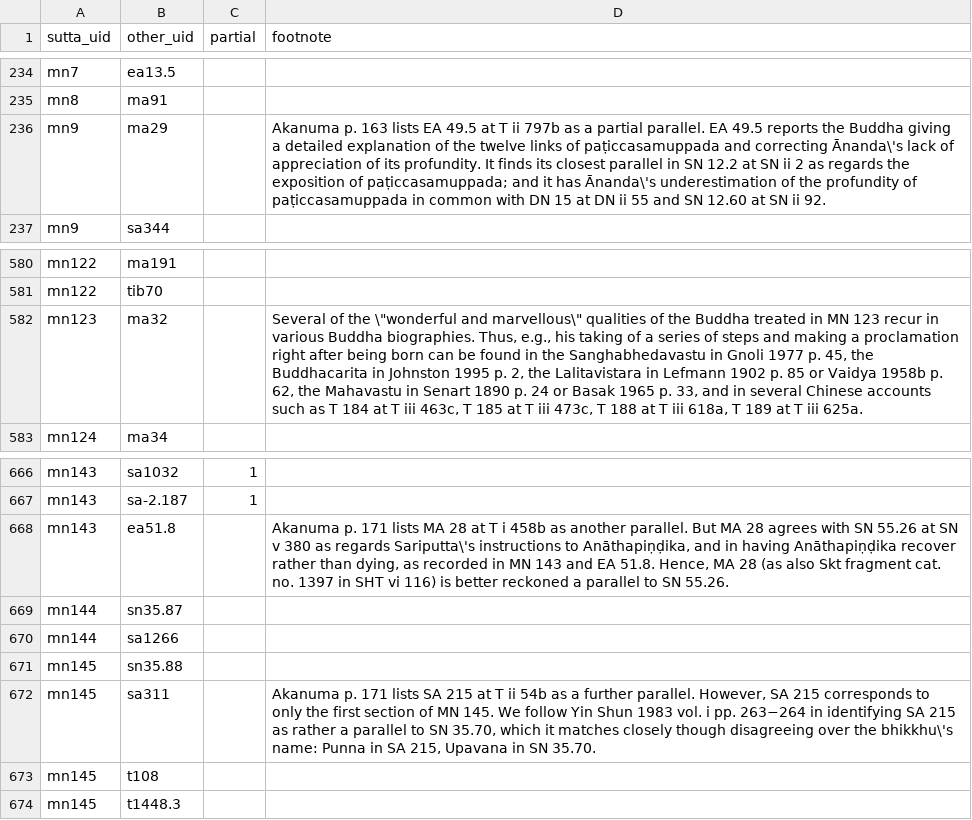
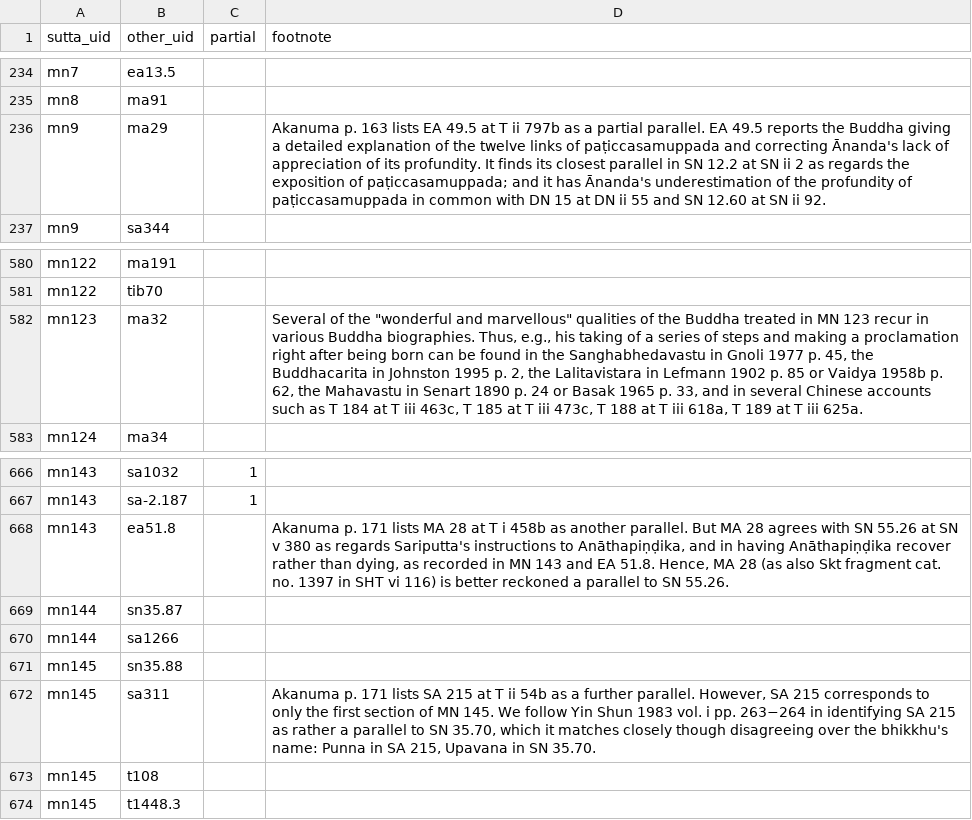
Before and after one commit to suttacentral/legacy-suttacentral, a CSV file: db/correspondence.csv, drawn as a sheet; only a part is shown, gaps mark what is left out; the diff names each change by its address in the sheet, - before the commit and + after, or states it on an @@ line.

```diff
--- a/db/correspondence.csv
+++ b/db/correspondence.csv
-D236 (footnote): …and correcting Ānanda\'s lack of appreciation of its profundity. It finds its closest parallel in SN 12.2 at SN ii 2 as regards the exposition of paṭiccasamuppada; and it has Ānanda\'s underestimation of…
+D236 (footnote): …and correcting Ānanda's lack of appreciation of its profundity. It finds its closest parallel in SN 12.2 at SN ii 2 as regards the exposition of paṭiccasamuppada; and it has Ānanda's underestimation of…
-D582 (footnote): …of the \"wonderful and marvellous\" qualities of…
+D582 (footnote): …of the "wonderful and marvellous" qualities of…
-D668 (footnote): …as regards Sariputta\'s instructions to…
+D668 (footnote): …as regards Sariputta's instructions to…
-D672 (footnote): …over the bhikkhu\'s name: Punna…
+D672 (footnote): …over the bhikkhu's name: Punna…
```
Also changed, not shown: db/biblio.csv, db/collection.csv, 5 other files.
